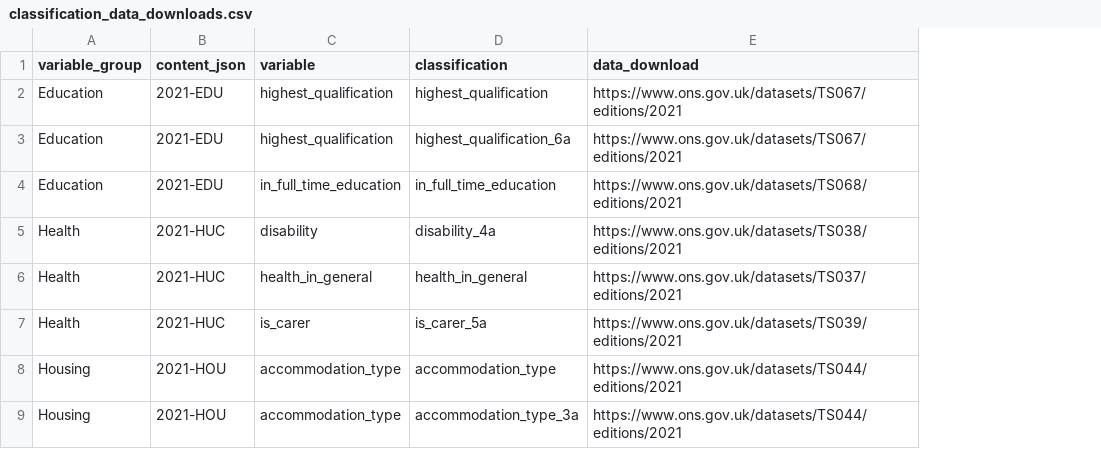
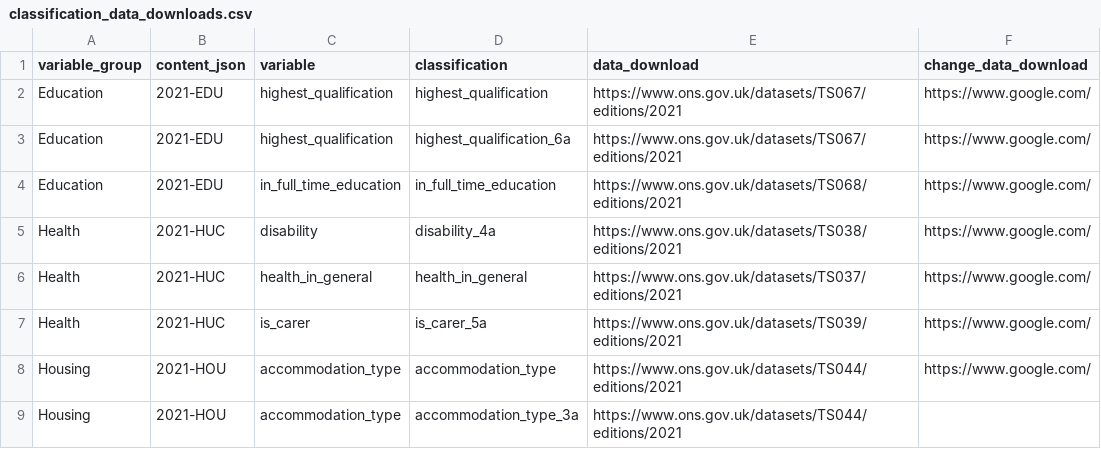
Before and after one commit to ONSdigital/dp-census-atlas, a CSV file: scripts/content/input_metadata_files/classification_data_downloads.csv, drawn as a sheet; only a part is shown; the diff names each change by its address in the sheet, - before the commit and + after, or states it on an @@ line.

Commit message:
add optional change_data_download urls to content
- add new change_data_download property to classifications (all
placedholdered with google.com for now)
- refactor scripts/content/models/classification to add new
classification property when available
- make new content json with placeholder values for all
classifications with change data

```diff
--- a/scripts/content/input_metadata_files/classification_data_downloads.csv
+++ b/scripts/content/input_metadata_files/classification_data_downloads.csv
+column F (change_data_download), rows 2-8: all https://www.google.com/
```
Also changed, not shown: 4 other files.
